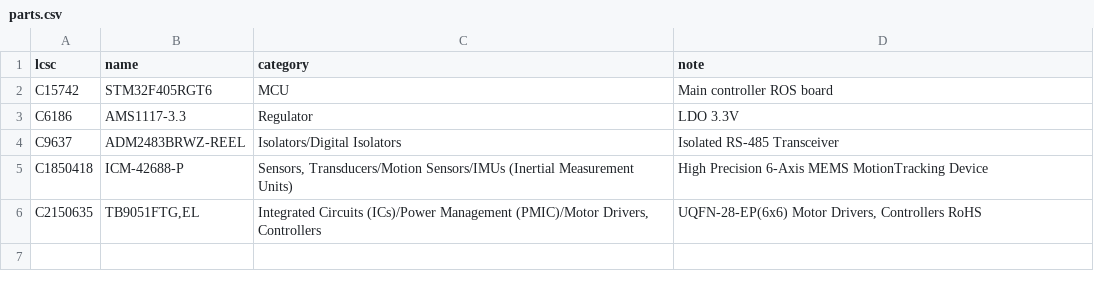
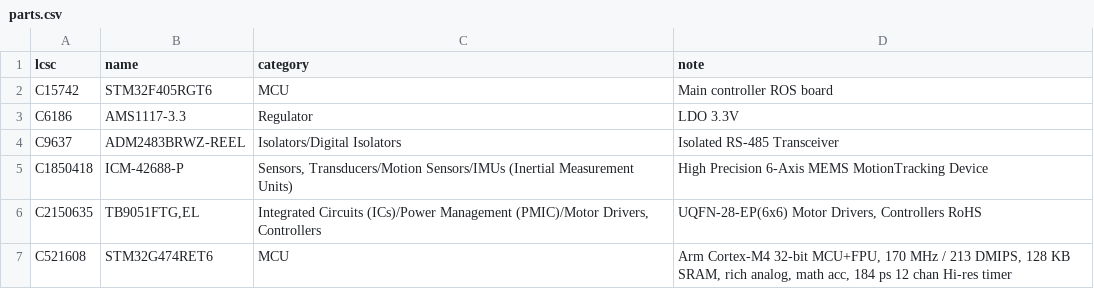
Before and after one commit to ducbin11903/Duc_Kicad_Library, a CSV file: parts.csv, drawn as a sheet.

```diff
--- a/parts.csv
+++ b/parts.csv
@@ -6 +6,2 @@ C1850418,ICM-42688-P,"Sensors, Transducers/Motion Sensors/IMUs (Inertial Measure
 C2150635,"TB9051FTG,EL","Integrated Circuits (ICs)/Power Management (PMIC)/Motor Drivers, Controllers","UQFN-28-EP(6x6) Motor Drivers, Controllers RoHS"
+C521608,STM32G474RET6,MCU,"Arm Cortex-M4 32-bit MCU+FPU, 170 MHz / 213 DMIPS, 128 KB SRAM, rich analog, math acc, 184 ps 12 chan Hi-res timer"
```
Also changed, not shown: 7 other files.
